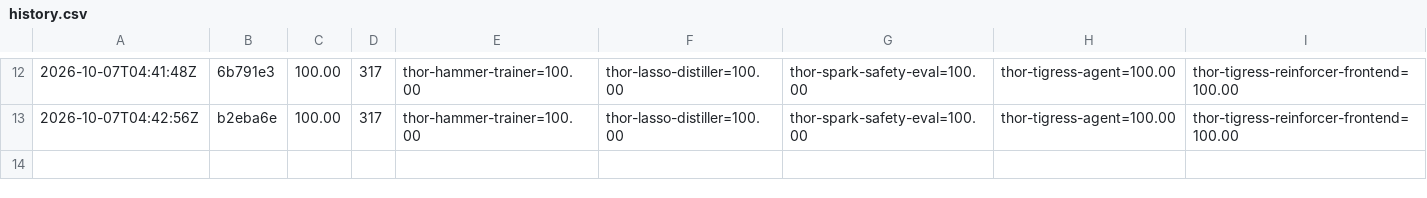
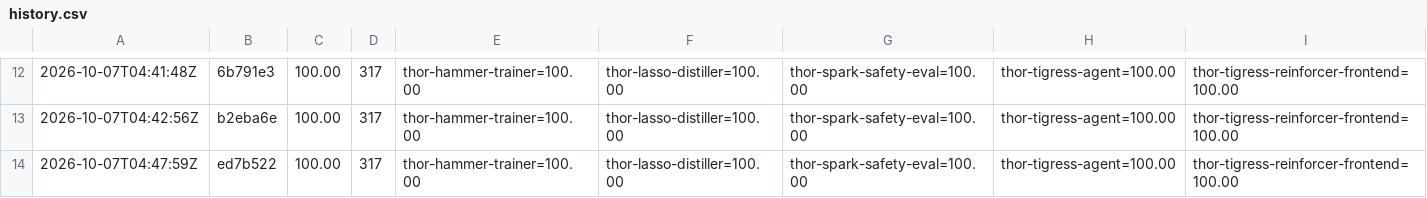
Before and after one commit to arpanpathak/thor-thunder-tigress-platform, a CSV file: history.csv, drawn as a sheet; only a part is shown, gaps mark what is left out; the diff names each change by its address in the sheet, - before the commit and + after, or states it on an @@ line.

```diff
--- a/history.csv
+++ b/history.csv
+row 14: 2026-10-07T04:47:59Z | ed7b522 | 100.00 | 317 | thor-hammer-trainer=100.00 | thor-lasso-distiller=100.00 | thor-spark-safety-eval=100.00 | thor-tigress-agent=100.00 | thor-tigress-reinforcer-frontend=100.00
```
Also changed, not shown: 1 other file.
